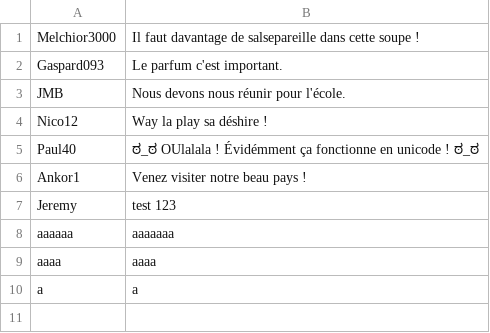
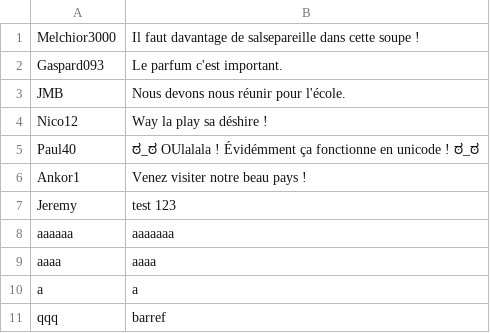
Before and after one commit to flo-ipssi/Flgaz, a CSV file: gazouilles.csv, drawn as a sheet; the diff names each change by its address in the sheet, - before the commit and + after, or states it on an @@ line.

```diff
--- a/gazouilles.csv
+++ b/gazouilles.csv
+row 11: qqq | barref
```
Also changed, not shown: 1 other file.
